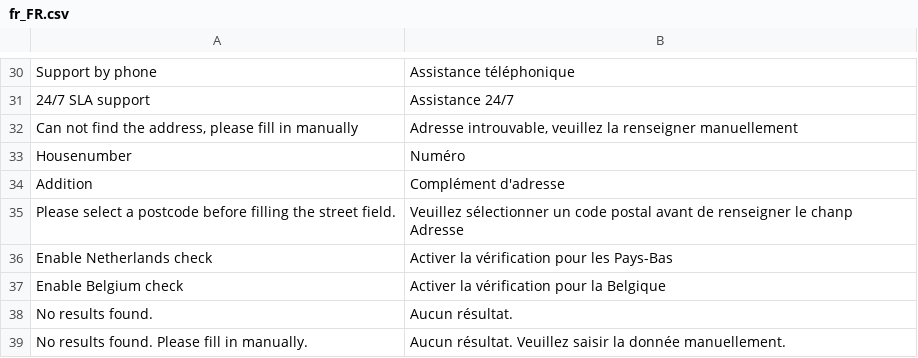
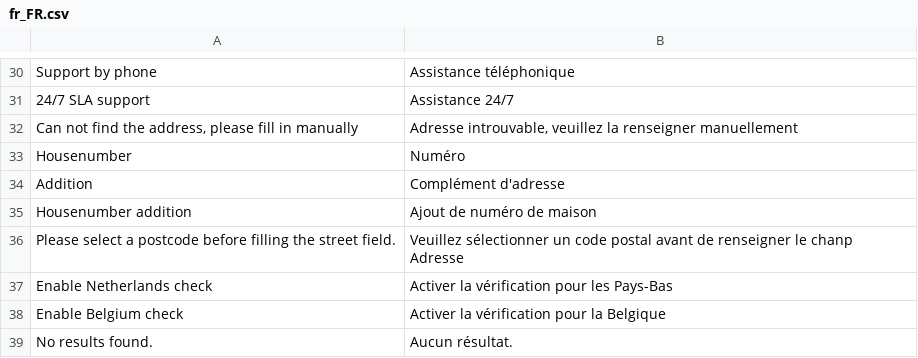
Before and after one commit to postcodeservice/postcode-magento2, a CSV file: i18n/fr_FR.csv, drawn as a sheet; only a part is shown, gaps mark what is left out; the shorter side is filled out with more unchanged rows; the diff names each change by its address in the sheet, - before the commit and + after, or states it on an @@ line.

```diff
--- a/i18n/fr_FR.csv
+++ b/i18n/fr_FR.csv
+row 35: Housenumber addition | Ajout de numéro de maison
```
Also changed, not shown: i18n/en_US.csv, i18n/nl_BE.csv, 2 other files.
